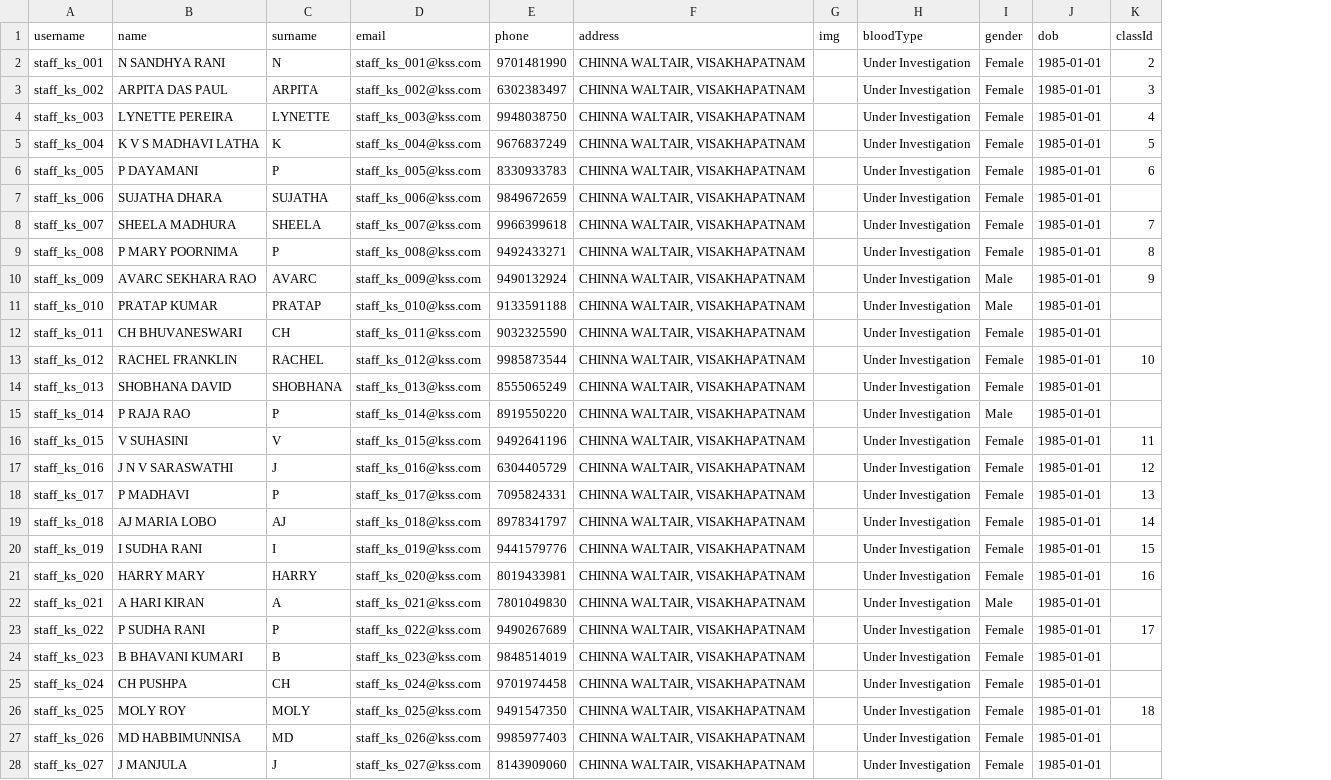
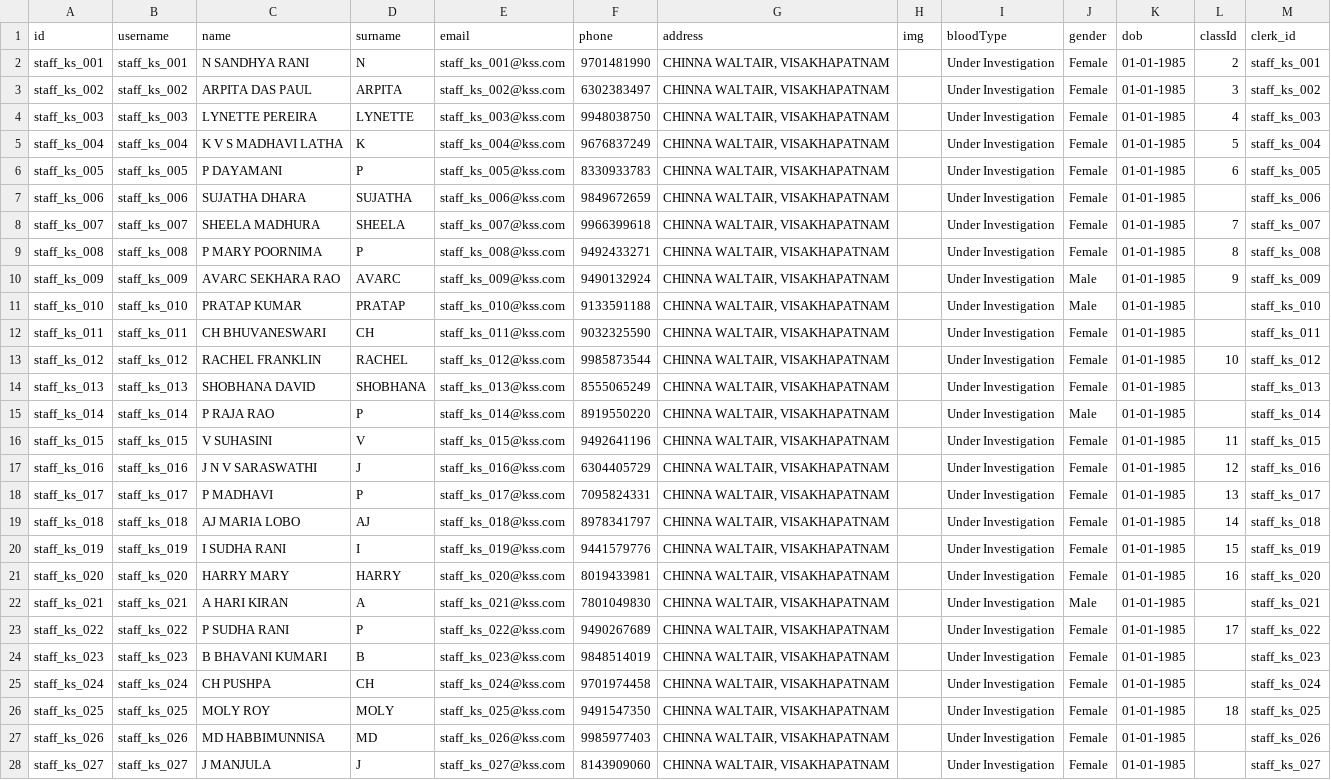
Before and after one commit to harikiranadangi/student-management-system, a CSV file: data/teachers_data.csv, drawn as a sheet; only a part is shown; addresses are those after the commit; the diff covers the shown part only; the diff names each change by its address in the sheet, - before the commit and + after, or states it on an @@ line.

Commit message:
Update teachers_data.csv

```diff
--- a/data/teachers_data.csv
+++ b/data/teachers_data.csv
+column A (id), rows 2-28: staff_ks_001 | staff_ks_002 | staff_ks_003 | staff_ks_004 | staff_ks_005 | staff_ks_006 | staff_ks_007 | staff_ks_008 | staff_ks_009 | staff_ks_010 | staff_ks_011 | staff_ks_012 | staff_ks_013 | staff_ks_014 | staff_ks_015 | staff_ks_016 | staff_ks_017 | staff_ks_018 | staff_ks_019 | staff_ks_020 | staff_ks_021 | staff_ks_022 | staff_ks_023 | staff_ks_024 | staff_ks_025 | staff_ks_026 | staff_ks_027
+column M (clerk_id), rows 2-28: staff_ks_001 | staff_ks_002 | staff_ks_003 | staff_ks_004 | staff_ks_005 | staff_ks_006 | staff_ks_007 | staff_ks_008 | staff_ks_009 | staff_ks_010 | staff_ks_011 | staff_ks_012 | staff_ks_013 | staff_ks_014 | staff_ks_015 | staff_ks_016 | staff_ks_017 | staff_ks_018 | staff_ks_019 | staff_ks_020 | staff_ks_021 | staff_ks_022 | staff_ks_023 | staff_ks_024 | staff_ks_025 | staff_ks_026 | staff_ks_027
-K2:K28 (dob): 1985-01-01
+K2:K28 (dob): 01-01-1985
```
Also changed, not shown: 36 edited cells elsewhere in this file.
